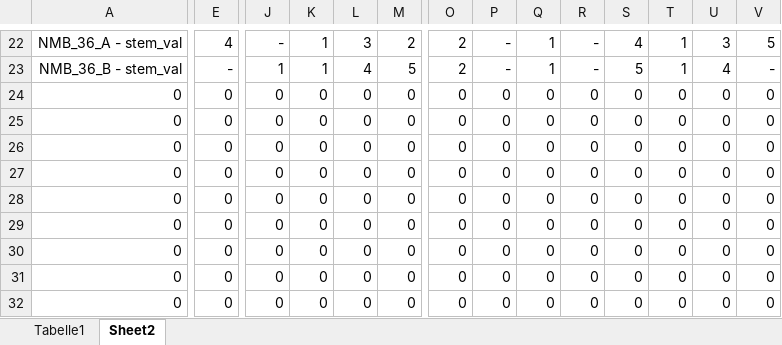
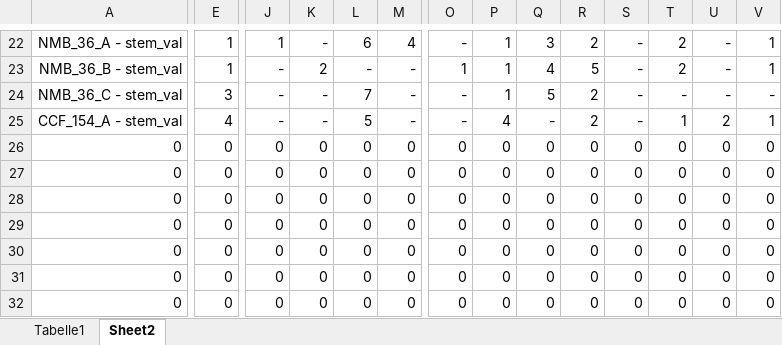
Before and after one commit to BalduinLandolt/Seminararbeit-Balladen, an Excel workbook: Datenerhebung/spreadsheet.xlsx, sheet Sheet2, drawn as a sheet; only a part is shown, gaps mark what is left out; values as stored, in another font and other column widths than the file's, no borders; conditional formats not drawn; removed rows and columns are numbered as before the commit, all else as after; rows hold the shown columns only; the diff covers the shown part only; the diff names each change by its address in the sheet, - before the commit and + after, or states it on an @@ line.

```diff
--- a/Datenerhebung/spreadsheet.xlsx (sheet Sheet2)
+++ b/Datenerhebung/spreadsheet.xlsx (sheet Sheet2)
-E22: 4
+E22: 1
-J22: -
+J22: 1
-K22: 1
+K22: -
-L22: 3
+L22: 6
-M22: 2
+M22: 4
-O22: 2
+O22: -
-P22:P23: -
+P22:P23: 1
-Q22: 1
+Q22: 3
-R22: -
+R22: 2
-S22: 4
+S22: -
-T22:T23: 1
+T22:T23: 2
-U22: 3
+U22: -
-V22: 5
+V22: 1
-E23: -
+E23: 1
-J23: 1
+J23: -
-K23: 1
+K23: 2
-L23: 4
+L23: -
-M23: 5
+M23: -
-O23: 2
+O23: 1
-Q23: 1
+Q23: 4
-R23: -
+R23: 5
-S23: 5
+S23: -
-U23: 4
+U23: -
-V23: -
+V23: 1
-row 24: 0 | 0 | 0 | 0 | 0 | 0 | 0 | 0 | 0 | 0 | 0 | 0 | 0 | 0
-row 25: 0 | 0 | 0 | 0 | 0 | 0 | 0 | 0 | 0 | 0 | 0 | 0 | 0 | 0
+row 24: NMB_36_C - stem_val | 3 | - | - | 7 | - | - | 1 | 5 | 2 | - | - | - | -
+row 25: CCF_154_A - stem_val | 4 | - | - | 5 | - | - | 4 | - | 2 | - | 1 | 2 | 1
```
Also changed, not shown: 2 added rows, 2 removed rows and 549 edited cells elsewhere in this sheet, sheet Tabelle1, 14 other files.
